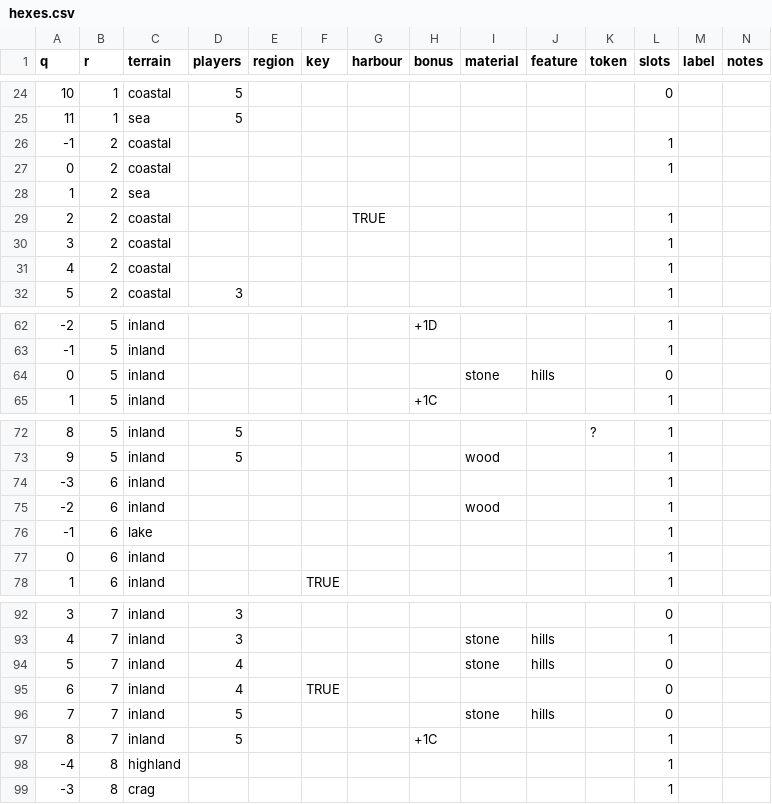
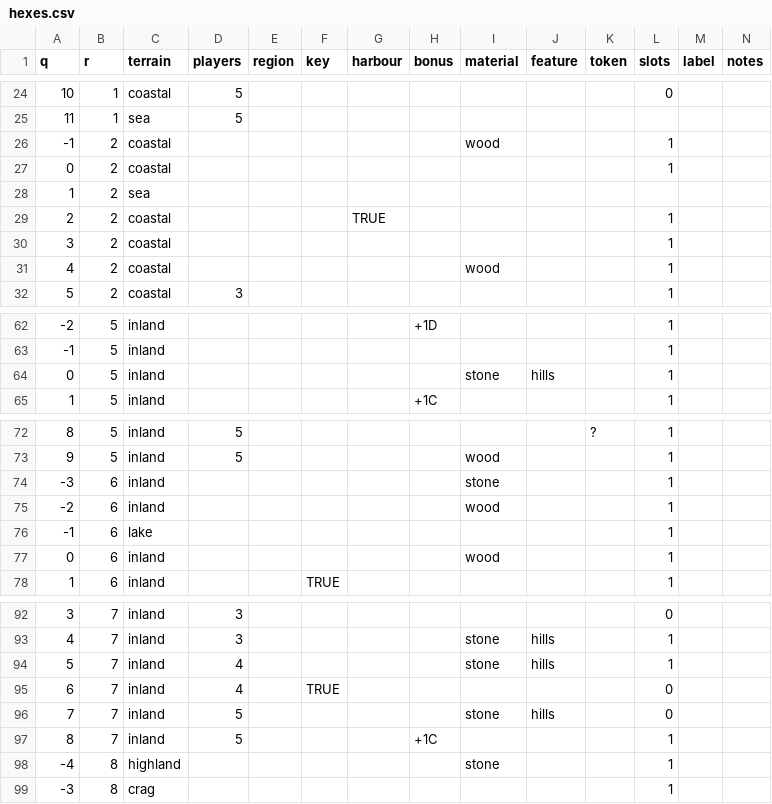
Before and after one commit to canals-playtest/canals-playtest.github.io, a CSV file: dev/board/hexes.csv, drawn as a sheet; only a part is shown, gaps mark what is left out.

```diff
--- a/dev/board/hexes.csv
+++ b/dev/board/hexes.csv
@@ -25,3 +25,3 @@ q,r,terrain,players,region,key,harbour,bonus,material,feature,token,slots,label,
 11,1,sea,5,,,,,,,,,,
--1,2,coastal,,,,,,,,,1,,
+-1,2,coastal,,,,,,wood,,,1,,
 0,2,coastal,,,,,,,,,1,,
@@ -30,3 +30,3 @@ q,r,terrain,players,region,key,harbour,bonus,material,feature,token,slots,label,
 3,2,coastal,,,,,,,,,1,,
-4,2,coastal,,,,,,,,,1,,
+4,2,coastal,,,,,,wood,,,1,,
 5,2,coastal,3,,,,,,,,1,,
@@ -63,3 +63,3 @@ q,r,terrain,players,region,key,harbour,bonus,material,feature,token,slots,label,
 -1,5,inland,,,,,,,,,1,,
-0,5,inland,,,,,,stone,hills,,0,,
+0,5,inland,,,,,,stone,hills,,1,,
 1,5,inland,,,,,+1C,,,,1,,
@@ -73,6 +73,6 @@ q,r,terrain,players,region,key,harbour,bonus,material,feature,token,slots,label,
 9,5,inland,5,,,,,wood,,,1,,
--3,6,inland,,,,,,,,,1,,
+-3,6,inland,,,,,,stone,,,1,,
 -2,6,inland,,,,,,wood,,,1,,
 -1,6,lake,,,,,,,,,1,,
-0,6,inland,,,,,,,,,1,,
+0,6,inland,,,,,,wood,,,1,,
 1,6,inland,,,TRUE,,,,,,1,,
@@ -93,3 +93,3 @@ q,r,terrain,players,region,key,harbour,bonus,material,feature,token,slots,label,
 4,7,inland,3,,,,,stone,hills,,1,,
-5,7,inland,4,,,,,stone,hills,,0,,
+5,7,inland,4,,,,,stone,hills,,1,,
 6,7,inland,4,,TRUE,,,,,,0,,
@@ -97,3 +97,3 @@ q,r,terrain,players,region,key,harbour,bonus,material,feature,token,slots,label,
 8,7,inland,5,,,,+1C,,,,1,,
--4,8,highland,,,,,,,,,1,,
+-4,8,highland,,,,,,stone,,,1,,
 -3,8,crag,,,,,,,,,1,,
```
Also changed, not shown: dev/board/buildings.csv, dev/board/tech.csv, 9 other files.
